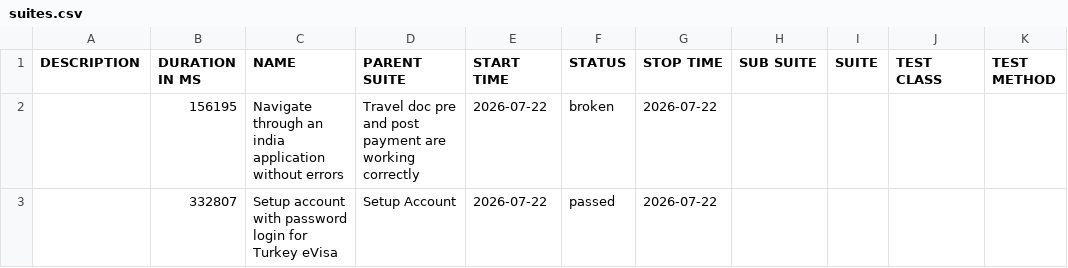
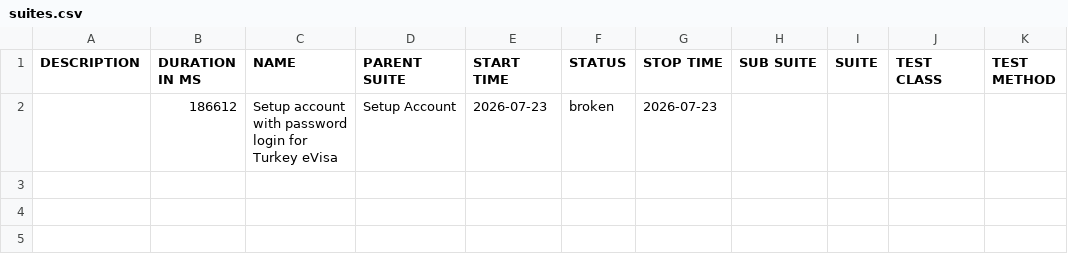
Before and after one commit to vanessagonzalez-aut/appiumQA, a CSV file: data/suites.csv, drawn as a sheet.

```diff
--- a/data/suites.csv
+++ b/data/suites.csv
@@ -1,3 +1,2 @@
 "DESCRIPTION","DURATION IN MS","NAME","PARENT SUITE","START TIME","STATUS","STOP TIME","SUB SUITE","SUITE","TEST CLASS","TEST METHOD"
-"","156195","Navigate through an india application without errors","Travel doc pre and post payment are working correctly","2026-07-22","broken","2026-07-22","","","",""
-"","332807","Setup account with password login for Turkey eVisa","Setup Account","2026-07-22","passed","2026-07-22","","","",""
+"","186612","Setup account with password login for Turkey eVisa","Setup Account","2026-07-23","broken","2026-07-23","","","",""
```
Also changed, not shown: 36 other files.
